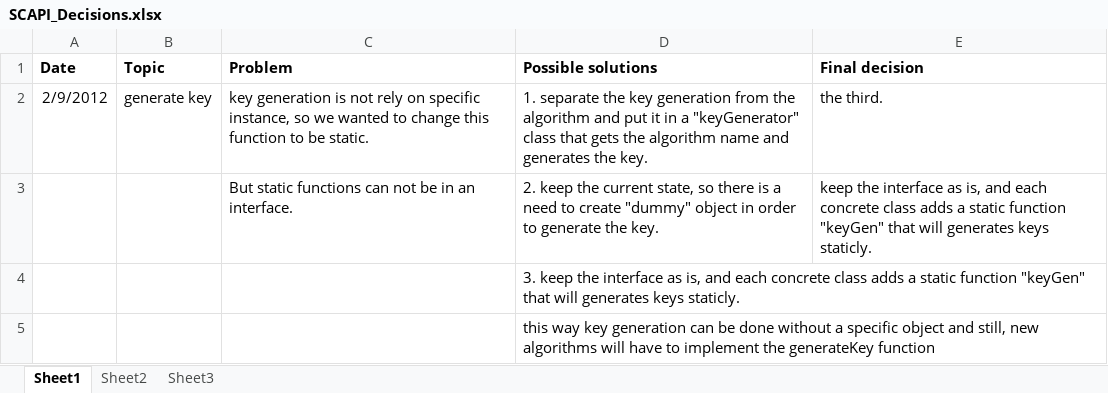
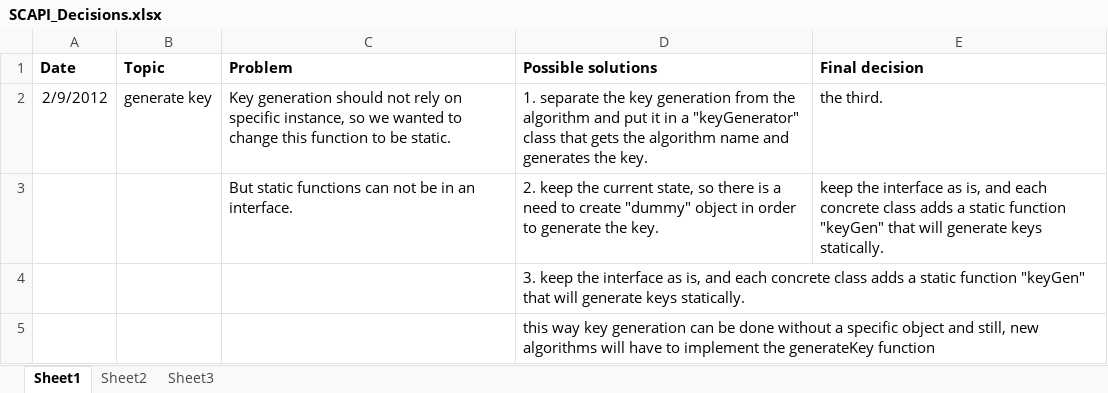
Before and after one commit to muelli/scapi, an Excel workbook: Docs/Miscelanous/SCAPI_Decisions.xlsx, sheet Sheet1, drawn as a sheet; values as stored, in another font and other column widths than the file's, no borders; the diff names each change by its address in the sheet, - before the commit and + after, or states it on an @@ line.

Commit message:
Rephrasing.
git-svn-id: https://svn.cs.biu.ac.il/svn/development/SDK@1200 ba1fec17-5bc3-4c1d-a110-6a66ae20c876

```diff
--- a/Docs/Miscelanous/SCAPI_Decisions.xlsx (sheet Sheet1)
+++ b/Docs/Miscelanous/SCAPI_Decisions.xlsx (sheet Sheet1)
-C2 (Problem): key generation is not rely…
+C2 (Problem): Key generation should not rely…
-E3 (Final decision): …that will generates keys staticly.
+E3 (Final decision): …that will generate keys statically.
-D4 (Possible solutions): …that will generates keys staticly.
+D4 (Possible solutions): …that will generate keys statically.
```
